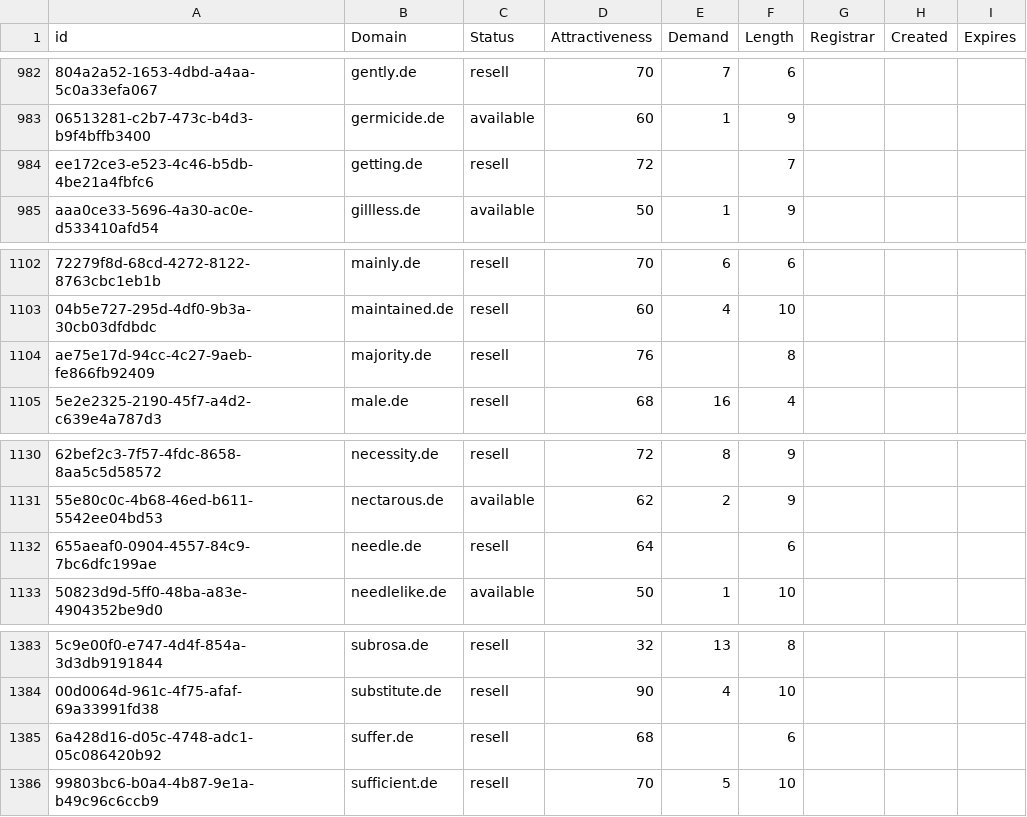
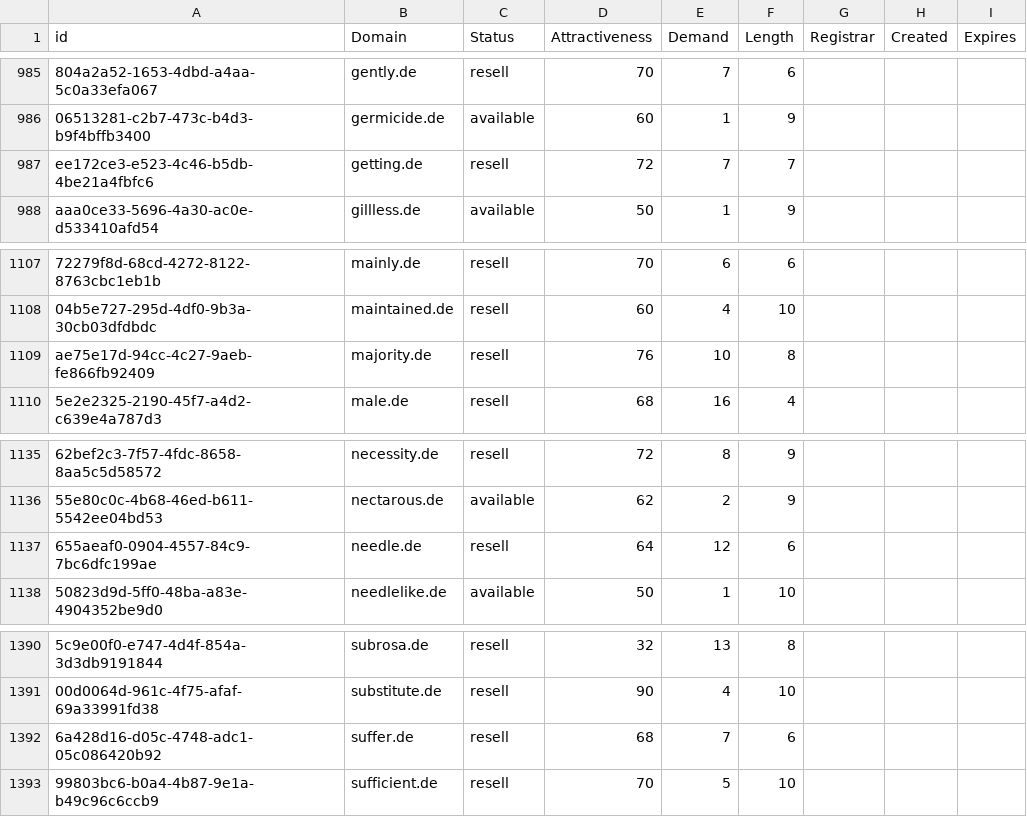
Before and after one commit to UniqueDomains/de-oneword-domains, a CSV file: de.csv, drawn as a sheet; only a part is shown, gaps mark what is left out; addresses are those after the commit; the diff covers the shown part only; the diff names each change by its address in the sheet, - before the commit and + after, or states it on an @@ line.

```diff
--- a/de.csv
+++ b/de.csv
-E987 (Demand): (empty)
+E987 (Demand): 7
-E1109 (Demand): (empty)
+E1109 (Demand): 10
-E1137 (Demand): (empty)
+E1137 (Demand): 12
-E1392 (Demand): (empty)
+E1392 (Demand): 7
```
Also changed, not shown: 7 added rows and 4 edited cells elsewhere in this file, 2 other files.
